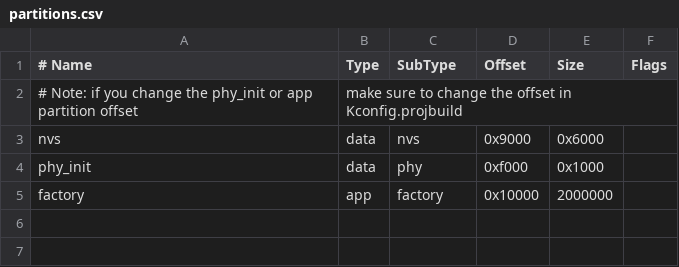
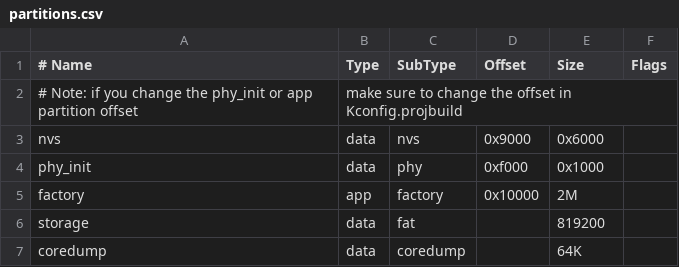
Before and after one commit to philippe44/squeezelite-esp32, a CSV file: partitions.csv, drawn as a sheet.

```diff
--- a/partitions.csv
+++ b/partitions.csv
@@ -4,2 +4,4 @@ nvs,      data, nvs,     0x9000,  0x6000,
 phy_init, data, phy,     0xf000,  0x1000,
-factory,  app,  factory, 0x10000, 2000000,
+factory,  app,  factory, 0x10000, 2M,
+storage,  data, fat,     ,        819200,
+coredump, data, coredump,,        64K
```
Also changed, not shown: 40 other files.
